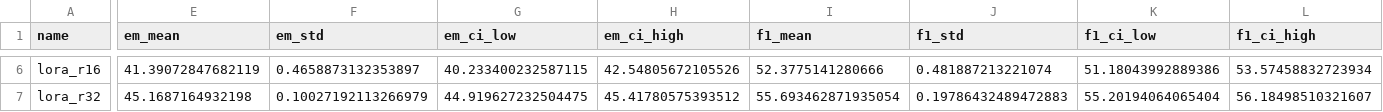
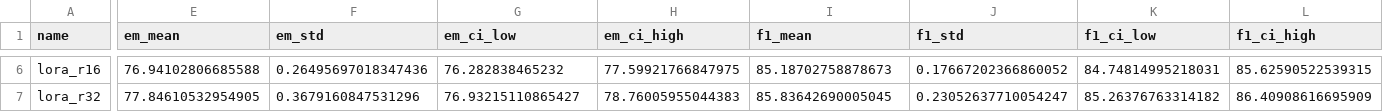
Before and after one commit to Yaser-Alharbi/distilbert-qa-lora-vs-freezing, a CSV file: results/metrics.csv, drawn as a sheet; only a part is shown, gaps mark what is left out; the diff covers the shown part only; the diff names each change by its address in the sheet, - before the commit and + after, or states it on an @@ line.

```diff
--- a/results/metrics.csv
+++ b/results/metrics.csv
-E6 (em_mean): 41.39072847682119
+E6 (em_mean): 76.94102806685588
-F6 (em_std): 0.4658873132353897
+F6 (em_std): 0.26495697018347436
-G6 (em_ci_low): 40.233400232587115
+G6 (em_ci_low): 76.282838465232
-H6 (em_ci_high): 42.54805672105526
+H6 (em_ci_high): 77.59921766847975
-I6 (f1_mean): 52.3775141280666
+I6 (f1_mean): 85.18702758878673
-J6 (f1_std): 0.481887213221074
+J6 (f1_std): 0.17667202366860052
-K6 (f1_ci_low): 51.18043992889386
+K6 (f1_ci_low): 84.74814995218031
-L6 (f1_ci_high): 53.57458832723934
+L6 (f1_ci_high): 85.62590522539315
-E7 (em_mean): 45.1687164932198
+E7 (em_mean): 77.84610532954905
-F7 (em_std): 0.10027192113266979
+F7 (em_std): 0.3679160847531296
-G7 (em_ci_low): 44.919627232504475
+G7 (em_ci_low): 76.93215110865427
-H7 (em_ci_high): 45.41780575393512
+H7 (em_ci_high): 78.76005955044383
-I7 (f1_mean): 55.693462871935054
+I7 (f1_mean): 85.83642690005045
-J7 (f1_std): 0.19786432489472883
+J7 (f1_std): 0.23052637710054247
-K7 (f1_ci_low): 55.20194064065404
+K7 (f1_ci_low): 85.26376763314182
-L7 (f1_ci_high): 56.18498510321607
+L7 (f1_ci_high): 86.40908616695909
```
Also changed, not shown: 92 edited cells elsewhere in this file, 55 other files.
